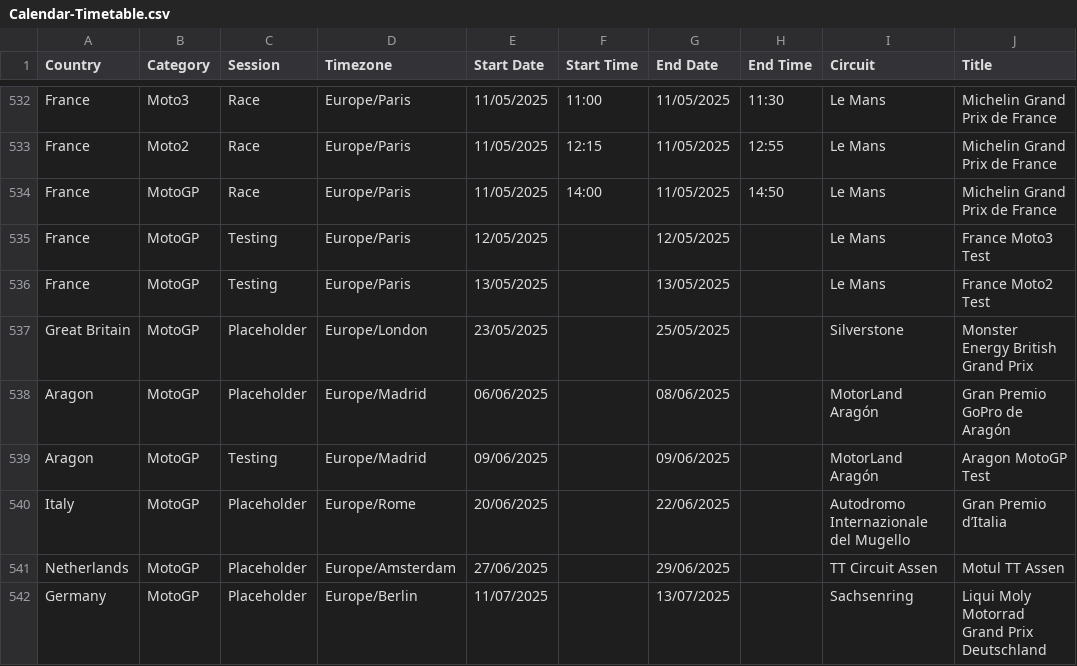
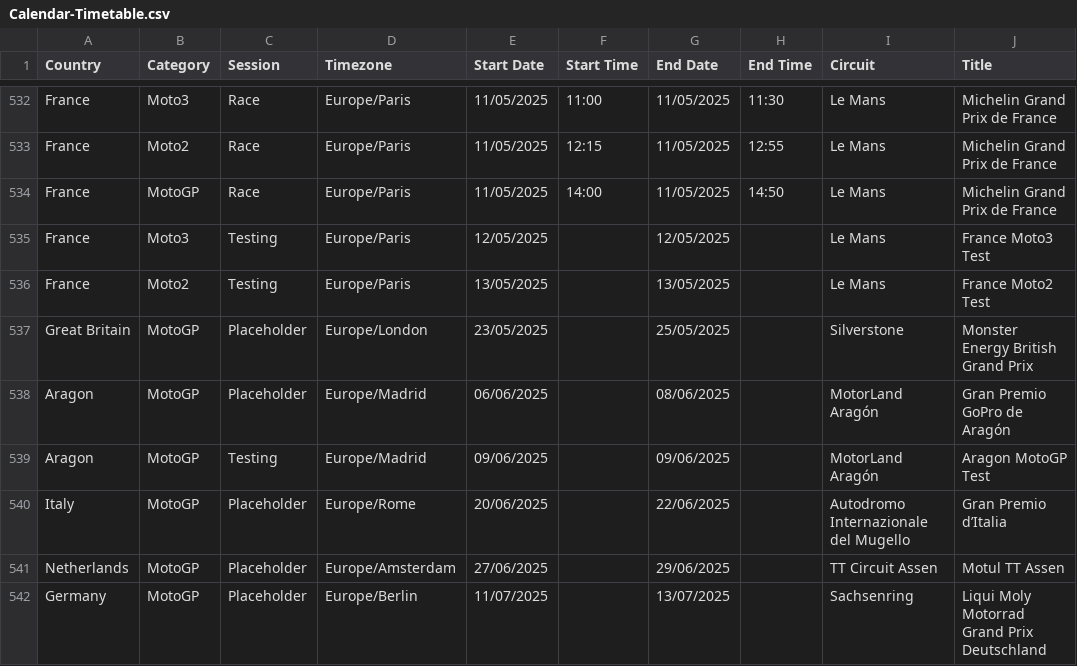
Before and after one commit to robinvenables/calendars, a CSV file: motogp/MotoGP/Calendar-Timetable.csv, drawn as a sheet; only a part is shown, gaps mark what is left out.

Commit message:
MotoGP: Correct France Moto3 and Moto2 testing details

```diff
--- a/motogp/MotoGP/Calendar-Timetable.csv
+++ b/motogp/MotoGP/Calendar-Timetable.csv
@@ -534,4 +534,4 @@ France,Moto2,Race,Europe/Paris,11/05/2025,12:15,11/05/2025,12:55,Le Mans,Micheli
 France,MotoGP,Race,Europe/Paris,11/05/2025,14:00,11/05/2025,14:50,Le Mans,Michelin Grand Prix de France
-France,MotoGP,Testing,Europe/Paris,12/05/2025,,12/05/2025,,Le Mans,France Moto3 Test
-France,MotoGP,Testing,Europe/Paris,13/05/2025,,13/05/2025,,Le Mans,France Moto2 Test
+France,Moto3,Testing,Europe/Paris,12/05/2025,,12/05/2025,,Le Mans,France Moto3 Test
+France,Moto2,Testing,Europe/Paris,13/05/2025,,13/05/2025,,Le Mans,France Moto2 Test
 Great Britain,MotoGP,Placeholder,Europe/London,23/05/2025,,25/05/2025,,Silverstone,Monster Energy British Grand Prix
```
Also changed, not shown: 1 other file.
